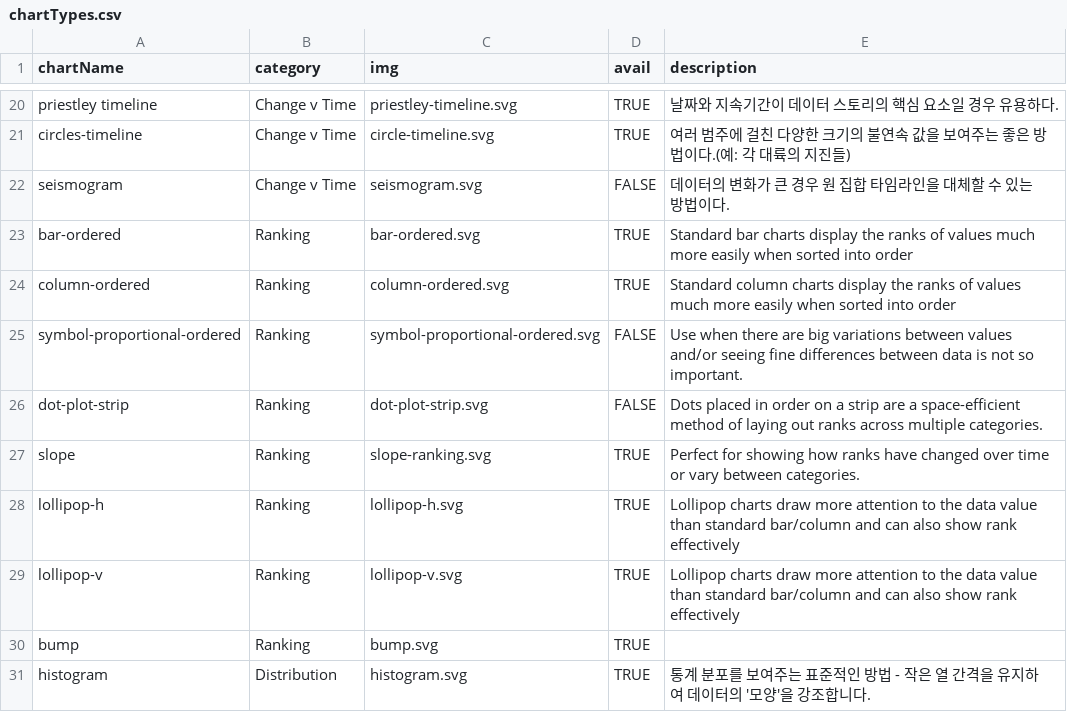
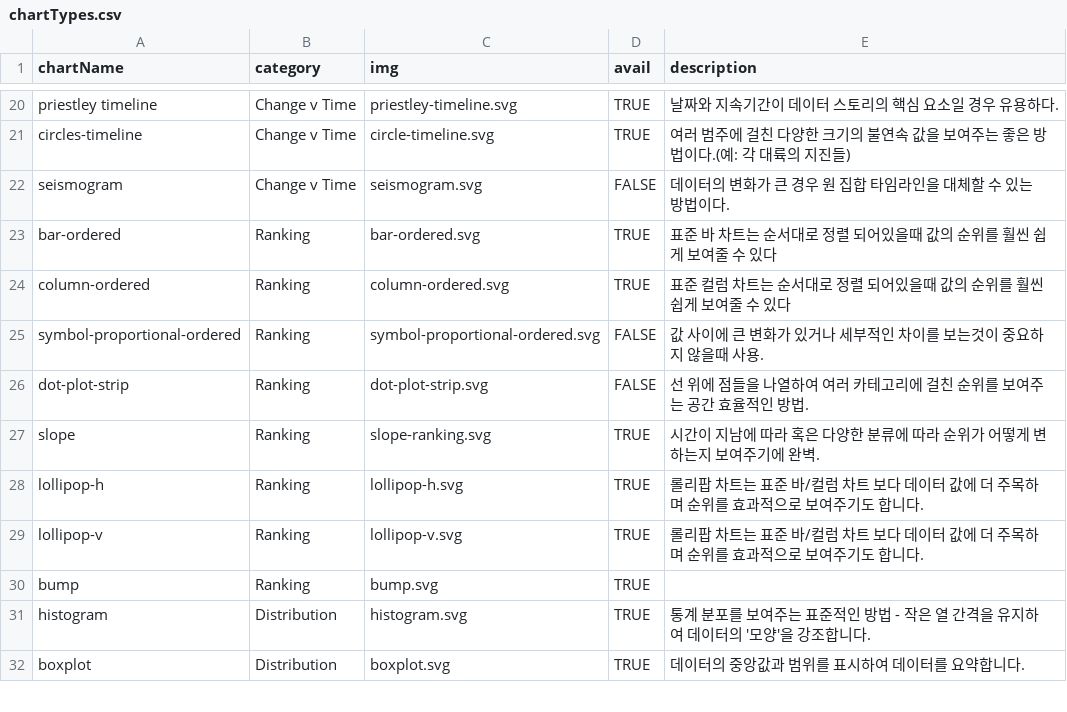
Before and after one commit to NullFull/visual-vocabulary, a CSV file: chartTypes.csv, drawn as a sheet; only a part is shown, gaps mark what is left out; the shorter side is filled out with more unchanged rows.

Commit message:
단비님의 랭킹 번역 반영.

```diff
--- a/chartTypes.csv
+++ b/chartTypes.csv
@@ -22,9 +22,9 @@ circles-timeline,Change v Time,circle-timeline.svg,TRUE,"여러 범주에 걸친
 seismogram,Change v Time,seismogram.svg,FALSE,"데이터의 변화가 큰 경우 원 집합 타임라인을 대체할 수 있는 방법이다."
-bar-ordered,Ranking,bar-ordered.svg,TRUE,Standard bar charts display the ranks of values much more easily when sorted into order
-column-ordered,Ranking,column-ordered.svg,TRUE,Standard column charts display the ranks of values much more easily when sorted into order
-symbol-proportional-ordered,Ranking,symbol-proportional-ordered.svg,FALSE,Use when there are big variations between values and/or seeing fine differences between data is not so important.
-dot-plot-strip,Ranking,dot-plot-strip.svg,FALSE,Dots placed in order on a strip are a space-efficient method of laying out ranks across multiple categories.
-slope,Ranking,slope-ranking.svg,TRUE,Perfect for showing how ranks have changed over time or vary between categories.
-lollipop-h,Ranking,lollipop-h.svg,TRUE,Lollipop charts draw more attention to the data value than standard bar/column and can also show rank effectively
-lollipop-v,Ranking,lollipop-v.svg,TRUE,Lollipop charts draw more attention to the data value than standard bar/column and can also show rank effectively
+bar-ordered,Ranking,bar-ordered.svg,TRUE,표준 바 차트는 순서대로 정렬 되어있을때 값의 순위를 훨씬 쉽게 보여줄 수 있다
+column-ordered,Ranking,column-ordered.svg,TRUE,표준 컬럼 차트는 순서대로 정렬 되어있을때 값의 순위를 훨씬 쉽게 보여줄 수 있다
+symbol-proportional-ordered,Ranking,symbol-proportional-ordered.svg,FALSE,값 사이에 큰 변화가 있거나 세부적인 차이를 보는것이 중요하지 않을때 사용.
+dot-plot-strip,Ranking,dot-plot-strip.svg,FALSE,선 위에 점들을 나열하여 여러 카테고리에 걸친 순위를 보여주는 공간 효율적인 방법.
+slope,Ranking,slope-ranking.svg,TRUE,시간이 지남에 따라 혹은 다양한 분류에 따라 순위가 어떻게 변하는지 보여주기에 완벽.
+lollipop-h,Ranking,lollipop-h.svg,TRUE,롤리팝 차트는 표준 바/컬럼 차트 보다 데이터 값에 더 주목하며 순위를 효과적으로 보여주기도 합니다.
+lollipop-v,Ranking,lollipop-v.svg,TRUE,롤리팝 차트는 표준 바/컬럼 차트 보다 데이터 값에 더 주목하며 순위를 효과적으로 보여주기도 합니다.
 bump,Ranking,bump.svg,TRUE,
```
